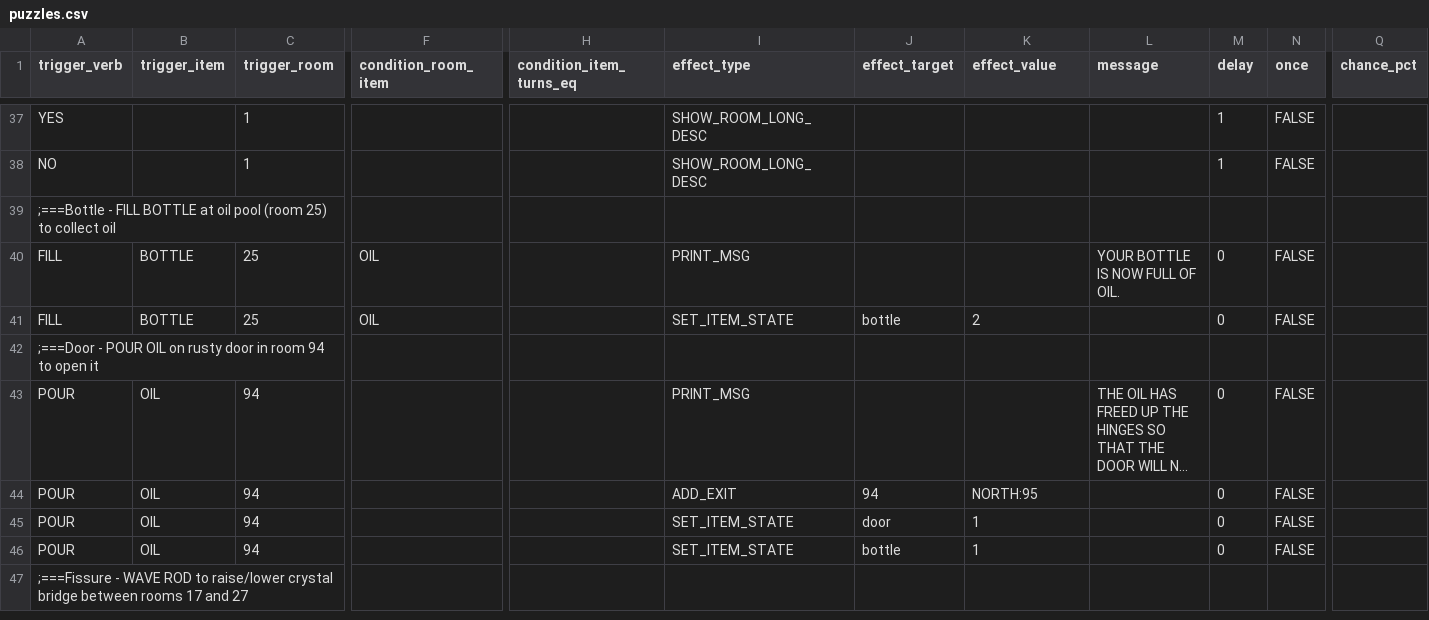
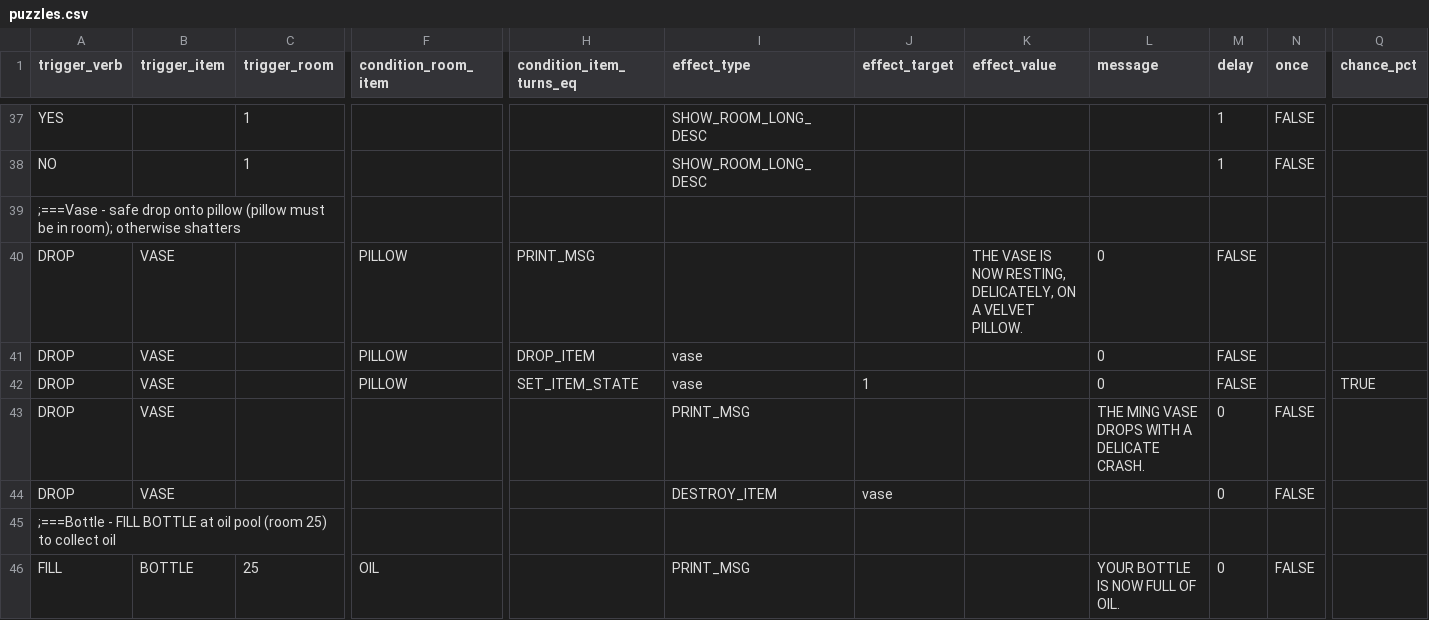
Before and after one commit to ICTSoEasy/text-based-adventure-game, a CSV file: puzzles.csv, drawn as a sheet; only a part is shown, gaps mark what is left out; the shorter side is filled out with more unchanged rows; long unchanged cells end in …; rows hold the shown columns only; the diff names each change by its address in the sheet, - before the commit and + after, or states it on an @@ line.

```diff
--- a/puzzles.csv
+++ b/puzzles.csv
+row 39: ;===Vase - safe drop onto pillow (pillow must be in room); otherwise shatters
+row 40: DROP | VASE |  | PILLOW | PRINT_MSG |  |  | THE VASE IS NOW RESTING, DELICATELY, ON A VELVET PILLOW. | 0 | FALSE
+row 41: DROP | VASE |  | PILLOW | DROP_ITEM | vase |  |  | 0 | FALSE
+row 42: DROP | VASE |  | PILLOW | SET_ITEM_STATE | vase | 1 |  | 0 | FALSE |  | TRUE
+row 43: DROP | VASE |  |  |  | PRINT_MSG |  |  | THE MING VASE DROPS WITH A DELICATE CRASH. | 0 | FALSE
+row 44: DROP | VASE |  |  |  | DESTROY_ITEM | vase |  |  | 0 | FALSE
```
Also changed, not shown: 2 other files.
